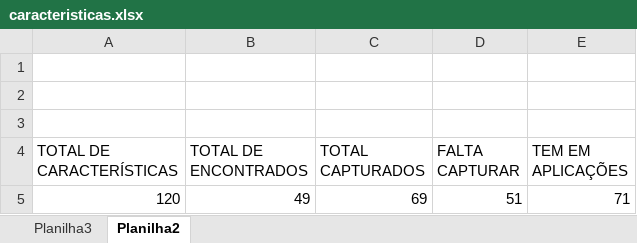
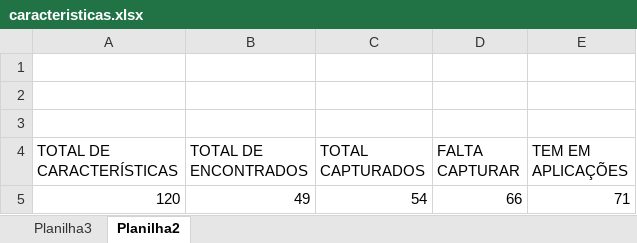
Before and after one commit to dodo1210/tcc_code, an Excel workbook: caracteristicas/caracteristicas.xlsx, sheet Planilha2, drawn as a sheet; values as stored, in another font and other column widths than the file's, no borders; the diff names each change by its address in the sheet, - before the commit and + after, or states it on an @@ line.

```diff
--- a/caracteristicas/caracteristicas.xlsx (sheet Planilha2)
+++ b/caracteristicas/caracteristicas.xlsx (sheet Planilha2)
-C5 (TOTAL CAPTURADOS): 69
+C5 (TOTAL CAPTURADOS): 54
-D5 (FALTA CAPTURAR): 51
+D5 (FALTA CAPTURAR): 66
```
Also changed, not shown: sheet Planilha3, 56 other files.
